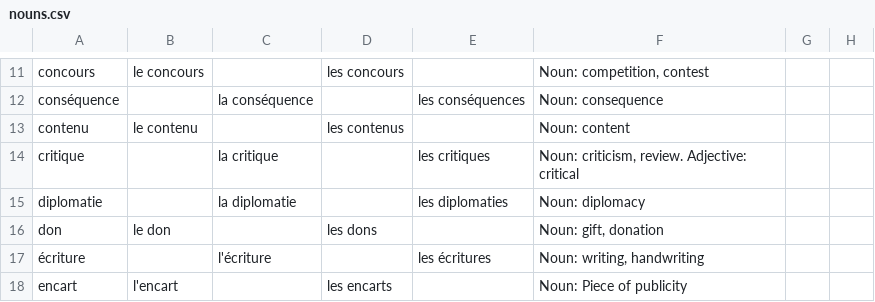
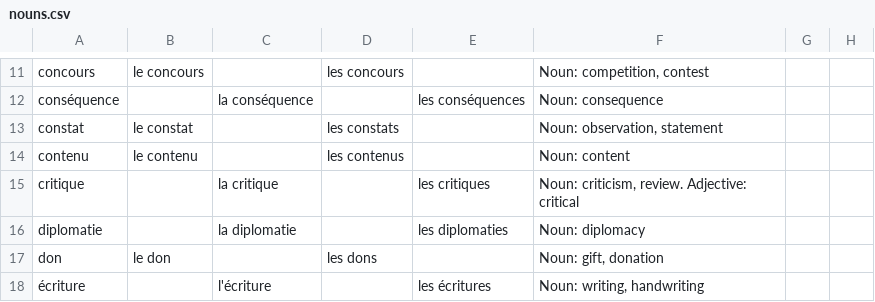
Before and after one commit to saltisgood/FrenchNotes, a CSV file: src/B1.3/Vocab/nouns.csv, drawn as a sheet; only a part is shown, gaps mark what is left out; the shorter side is filled out with more unchanged rows; the diff names each change by its address in the sheet, - before the commit and + after, or states it on an @@ line.

```diff
--- a/src/B1.3/Vocab/nouns.csv
+++ b/src/B1.3/Vocab/nouns.csv
+row 13: constat | le constat |  | les constats |  | Noun: observation, statement
```
Also changed, not shown: src/B1.3/Vocab/adjectives.csv, src/B1.3/Vocab/misc.csv, 5 other files.
